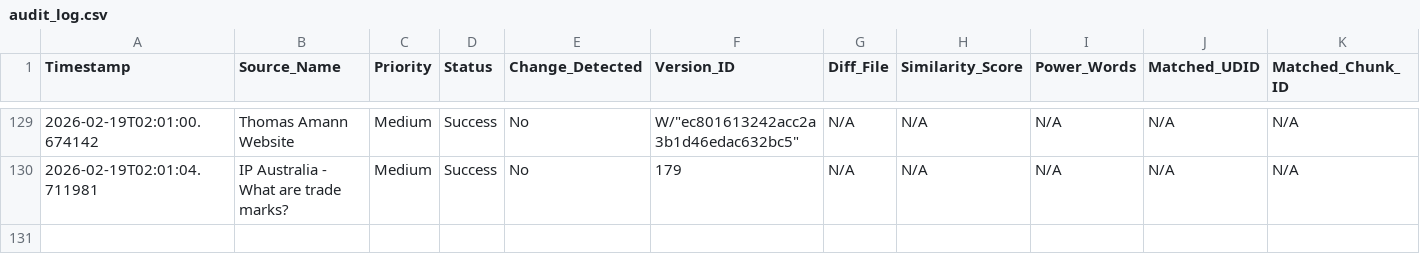
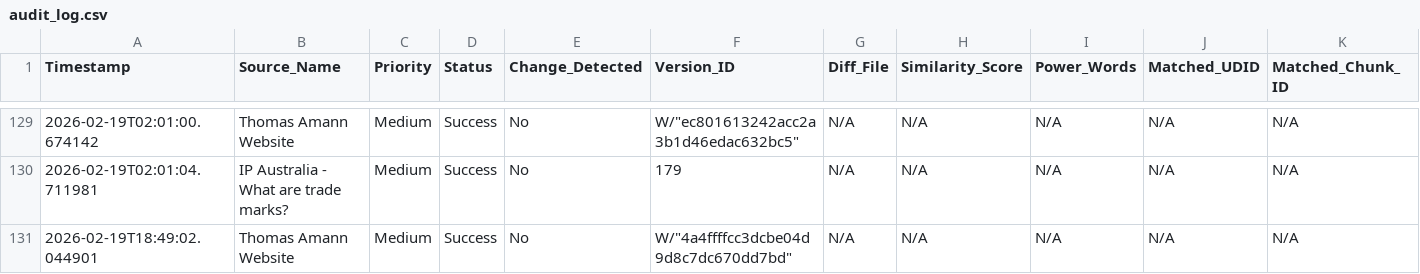
Before and after one commit to Thomas-Amann-IPAustralia/Tripwire, a CSV file: audit_log.csv, drawn as a sheet; only a part is shown, gaps mark what is left out; rows hold the shown columns only; the diff names each change by its address in the sheet, - before the commit and + after, or states it on an @@ line.

```diff
--- a/audit_log.csv
+++ b/audit_log.csv
+row 131: 2026-02-19T18:49:02.044901 | Thomas Amann Website | Medium | Success | No | W/"4a4ffffcc3dcbe04d9d8c7dc670dd7bd" | N/A | N/A | N/A | N/A | N/A
```
